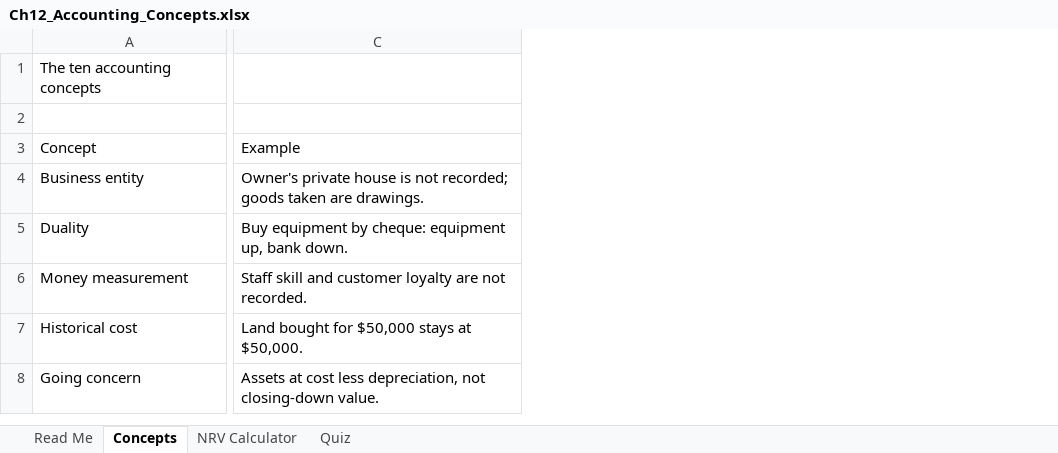
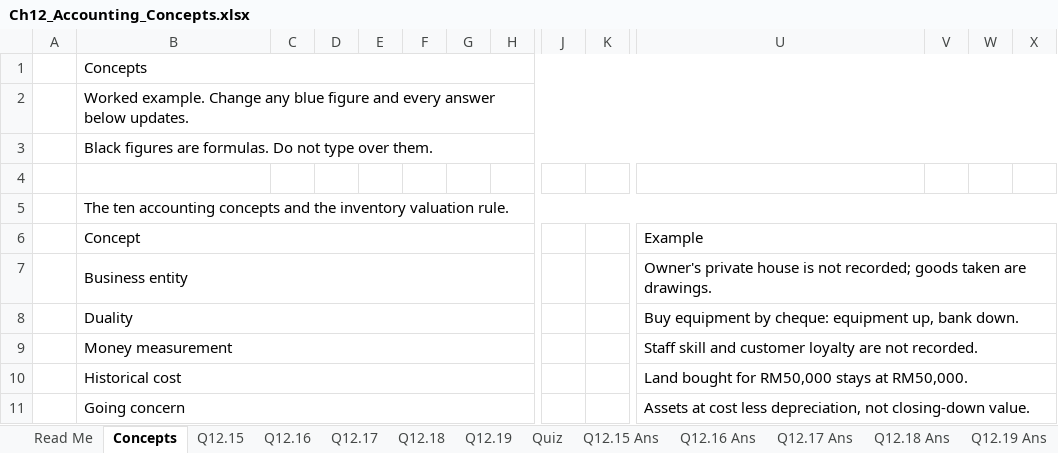
Before and after one commit to lrdrandomplayz/accounting, an Excel workbook: excel/Ch12_Accounting_Concepts.xlsx, sheet Concepts, drawn as a sheet; only a part is shown, gaps mark what is left out; values as stored, in another font and other column widths than the file's, no cell formats; conditional formats not drawn; addresses are those after the commit; rows hold the shown columns only; the diff covers the shown part only; the diff names each change by its address in the sheet, - before the commit and + after, or states it on an @@ line.

```diff
--- a/excel/Ch12_Accounting_Concepts.xlsx (sheet Concepts)
+++ b/excel/Ch12_Accounting_Concepts.xlsx (sheet Concepts)
-sheet tab: NRV Calculator
+sheet tab: Q12.15
+sheet tab: Q12.16
+sheet tab: Q12.17
+sheet tab: Q12.18
+sheet tab: Q12.19
+sheet tab: Q12.15 Ans
+sheet tab: Q12.16 Ans
+sheet tab: Q12.17 Ans
+sheet tab: Q12.18 Ans
+sheet tab: Q12.19 Ans
+column A, empty
+column C, empty
+column D, empty
+column E, empty
+column F, empty
+column G, empty
+column H, empty
+column J, empty
+column K, empty
+column V, empty
+column W, empty
+column X, empty
-B1 (Concept): The ten accounting concepts
+B1 (Concept): Concepts
+B1:X1 merged
+row 2:  | Worked example. Change any blue figure and every answer below updates.
+row 3:  | Black figures are formulas. Do not type over them.
+row 5:  | The ten accounting concepts and the inventory valuation rule.
+B6:H6 merged
+U6:X6 merged
+B7:H7 merged
+U7:X7 merged
+B8:H8 merged
+U8:X8 merged
+B9:H9 merged
+U9:X9 merged
+B10:H10 merged
-U10 (Example): Land bought for $50,000 stays at $50,000.
+U10 (Example): Land bought for RM50,000 stays at RM50,000.
+U10:X10 merged
+B11:H11 merged
+U11:X11 merged
```
Also changed, not shown: 6 added rows, 3 removed rows, 9 added columns, 6 edited cells and merged cells elsewhere in this sheet, sheet Read Me, sheet Quiz, sheet Q12.15, other sheet tabs, cell formats, excel/Ch08_Irrecoverable_Debts.xlsx, excel/Ch10_Depreciation.xlsx, 21 other files.
